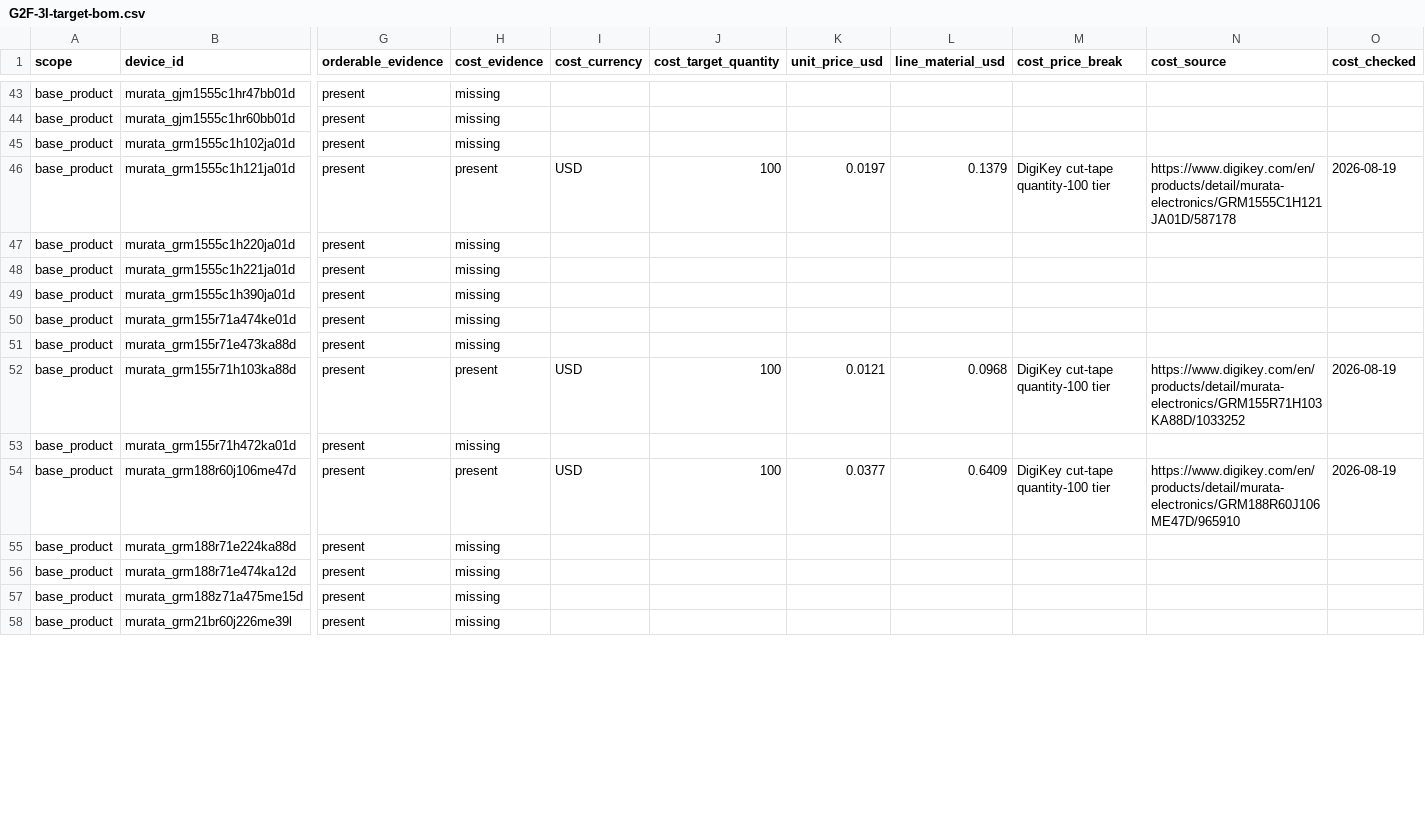
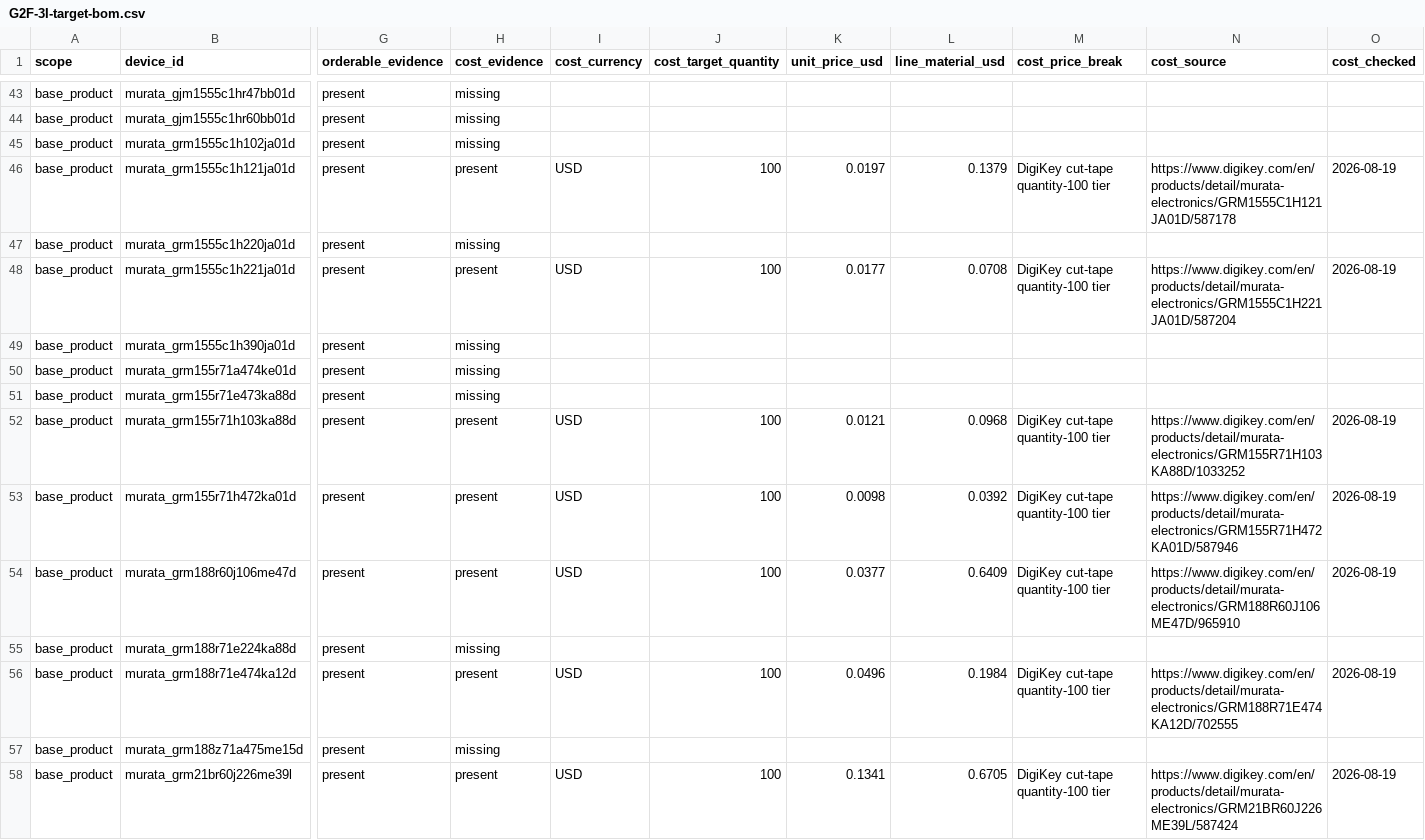
Before and after one commit to anton-vinogradov/esp32-leshy2, a CSV file: docs/review/components/generated/G2F-3I-target-bom.csv, drawn as a sheet; only a part is shown, gaps mark what is left out; the diff covers the shown part only; the diff names each change by its address in the sheet, - before the commit and + after, or states it on an @@ line.

Commit message:
docs: review seventh component cost batch

```diff
--- a/docs/review/components/generated/G2F-3I-target-bom.csv
+++ b/docs/review/components/generated/G2F-3I-target-bom.csv
-H48 (cost_evidence): missing
+H48 (cost_evidence): present
-I48 (cost_currency): (empty)
+I48 (cost_currency): USD
-J48 (cost_target_quantity): (empty)
+J48 (cost_target_quantity): 100
-K48 (unit_price_usd): (empty)
+K48 (unit_price_usd): 0.0177
-L48 (line_material_usd): (empty)
+L48 (line_material_usd): 0.0708
-M48 (cost_price_break): (empty)
+M48 (cost_price_break): DigiKey cut-tape quantity-100 tier
-N48 (cost_source): (empty)
+N48 (cost_source): https://www.digikey.com/en/products/detail/murata-electronics/GRM1555C1H221JA01D/587204
-O48 (cost_checked): (empty)
+O48 (cost_checked): 2026-08-19
-H53 (cost_evidence): missing
+H53 (cost_evidence): present
-I53 (cost_currency): (empty)
+I53 (cost_currency): USD
-J53 (cost_target_quantity): (empty)
+J53 (cost_target_quantity): 100
-K53 (unit_price_usd): (empty)
+K53 (unit_price_usd): 0.0098
-L53 (line_material_usd): (empty)
+L53 (line_material_usd): 0.0392
-M53 (cost_price_break): (empty)
+M53 (cost_price_break): DigiKey cut-tape quantity-100 tier
-N53 (cost_source): (empty)
+N53 (cost_source): https://www.digikey.com/en/products/detail/murata-electronics/GRM155R71H472KA01D/587946
-O53 (cost_checked): (empty)
+O53 (cost_checked): 2026-08-19
-H56 (cost_evidence): missing
+H56 (cost_evidence): present
-I56 (cost_currency): (empty)
+I56 (cost_currency): USD
-J56 (cost_target_quantity): (empty)
+J56 (cost_target_quantity): 100
-K56 (unit_price_usd): (empty)
+K56 (unit_price_usd): 0.0496
-L56 (line_material_usd): (empty)
+L56 (line_material_usd): 0.1984
-M56 (cost_price_break): (empty)
+M56 (cost_price_break): DigiKey cut-tape quantity-100 tier
-N56 (cost_source): (empty)
+N56 (cost_source): https://www.digikey.com/en/products/detail/murata-electronics/GRM188R71E474KA12D/702555
-O56 (cost_checked): (empty)
+O56 (cost_checked): 2026-08-19
-H58 (cost_evidence): missing
+H58 (cost_evidence): present
-I58 (cost_currency): (empty)
+I58 (cost_currency): USD
-J58 (cost_target_quantity): (empty)
+J58 (cost_target_quantity): 100
-K58 (unit_price_usd): (empty)
+K58 (unit_price_usd): 0.1341
-L58 (line_material_usd): (empty)
+L58 (line_material_usd): 0.6705
-M58 (cost_price_break): (empty)
+M58 (cost_price_break): DigiKey cut-tape quantity-100 tier
-N58 (cost_source): (empty)
+N58 (cost_source): https://www.digikey.com/en/products/detail/murata-electronics/GRM21BR60J226ME39L/587424
-O58 (cost_checked): (empty)
+O58 (cost_checked): 2026-08-19
```
Also changed, not shown: 88 edited cells elsewhere in this file, 26 other files.
